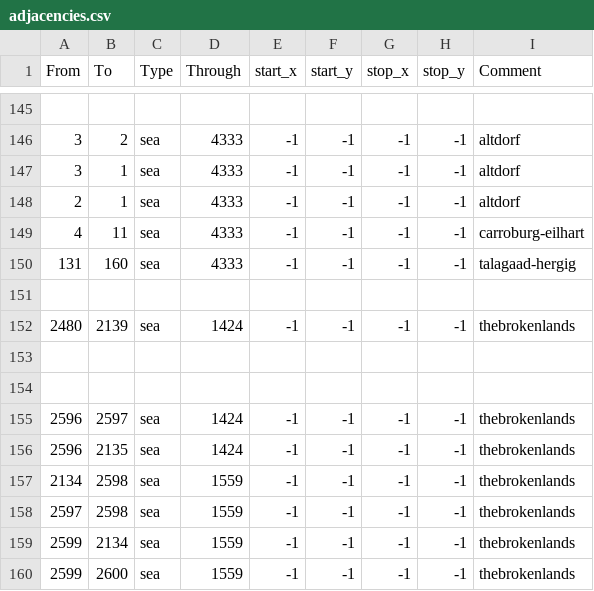
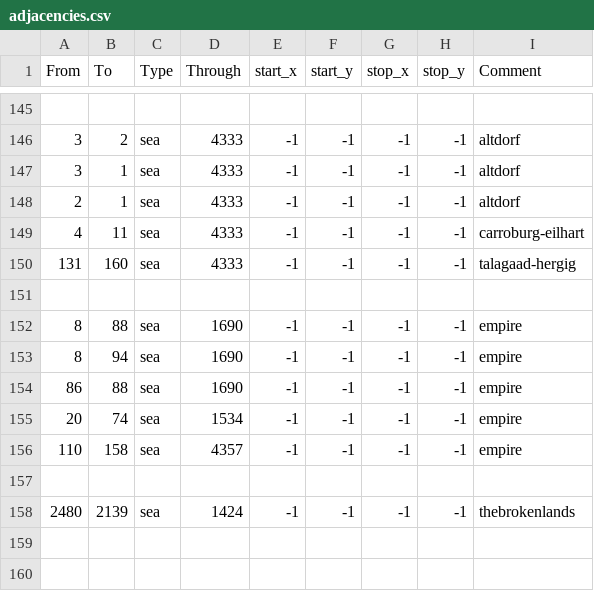
Before and after one commit to jeffreydgomez/warhammer_fantasy_universalis, a CSV file: map/adjacencies.csv, drawn as a sheet; only a part is shown, gaps mark what is left out; the shorter side is filled out with more unchanged rows; the diff names each change by its address in the sheet, - before the commit and + after, or states it on an @@ line.

```diff
--- a/map/adjacencies.csv
+++ b/map/adjacencies.csv
+row 152: 8 | 88 | sea | 1690 | -1 | -1 | -1 | -1 | empire
+row 153: 8 | 94 | sea | 1690 | -1 | -1 | -1 | -1 | empire
+row 154: 86 | 88 | sea | 1690 | -1 | -1 | -1 | -1 | empire
+row 155: 20 | 74 | sea | 1534 | -1 | -1 | -1 | -1 | empire
+row 156: 110 | 158 | sea | 4357 | -1 | -1 | -1 | -1 | empire
+row 157: (empty)
```
Also changed, not shown: 19 other files.
